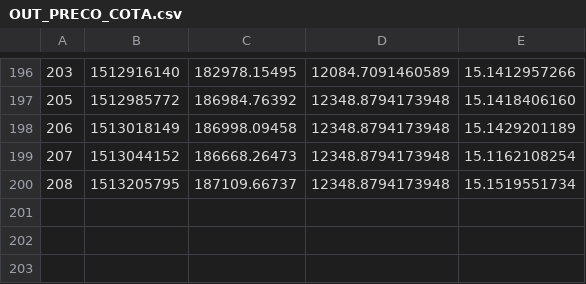
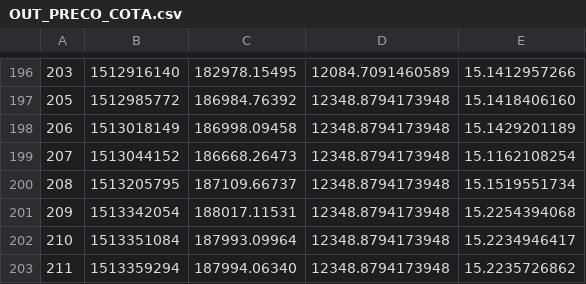
Before and after one commit to filhohao/filhohao.github.io, a CSV file: OUT_PRECO_COTA.csv, drawn as a sheet; only a part is shown, gaps mark what is left out.

Commit message:
latest update

```diff
--- a/OUT_PRECO_COTA.csv
+++ b/OUT_PRECO_COTA.csv
@@ -200 +200,4 @@
 208,1513205795,187109.66737,12348.8794173948,15.1519551734
+209,1513342054,188017.11531,12348.8794173948,15.2254394068
+210,1513351084,187993.09964,12348.8794173948,15.2234946417
+211,1513359294,187994.06340,12348.8794173948,15.2235726862
```
